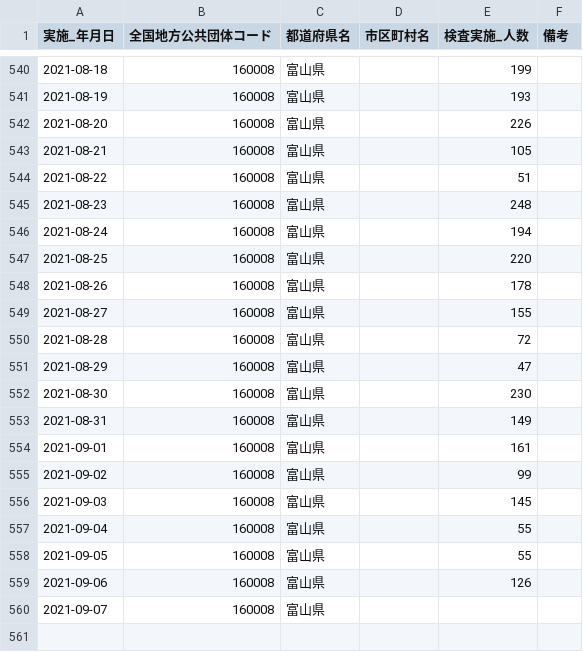
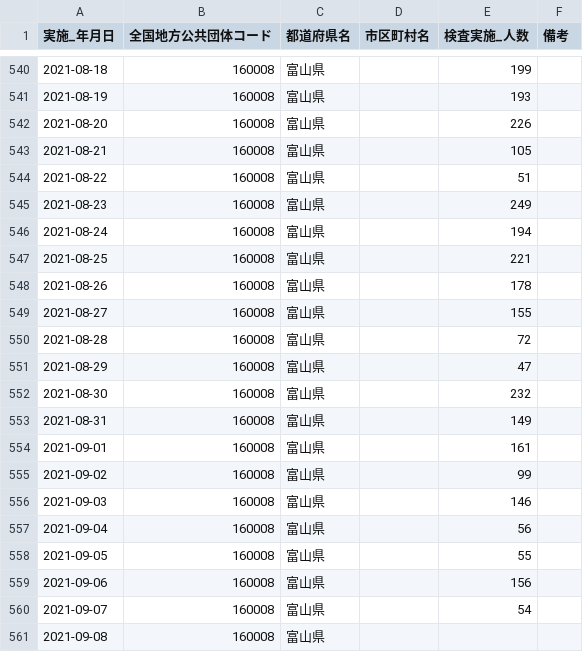
Before and after one commit to terachan0117/covid19-toyama-opendata, a CSV file: data/160008_toyama_covid19_antigen_test_people.csv, drawn as a sheet; only a part is shown, gaps mark what is left out.

```diff
--- a/data/160008_toyama_covid19_antigen_test_people.csv
+++ b/data/160008_toyama_covid19_antigen_test_people.csv
@@ -544,5 +544,5 @@
 2021-08-22,160008,富山県,,51,
-2021-08-23,160008,富山県,,248,
+2021-08-23,160008,富山県,,249,
 2021-08-24,160008,富山県,,194,
-2021-08-25,160008,富山県,,220,
+2021-08-25,160008,富山県,,221,
 2021-08-26,160008,富山県,,178,
@@ -551,3 +551,3 @@
 2021-08-29,160008,富山県,,47,
-2021-08-30,160008,富山県,,230,
+2021-08-30,160008,富山県,,232,
 2021-08-31,160008,富山県,,149,
@@ -555,6 +555,7 @@
 2021-09-02,160008,富山県,,99,
-2021-09-03,160008,富山県,,145,
-2021-09-04,160008,富山県,,55,
+2021-09-03,160008,富山県,,146,
+2021-09-04,160008,富山県,,56,
 2021-09-05,160008,富山県,,55,
-2021-09-06,160008,富山県,,126,
-2021-09-07,160008,富山県,,,
+2021-09-06,160008,富山県,,156,
+2021-09-07,160008,富山県,,54,
+2021-09-08,160008,富山県,,,
```
Also changed, not shown: data/160008_toyama_covid19_confirm_patients.csv, data/160008_toyama_covid19_patients.csv, 7 other files.
